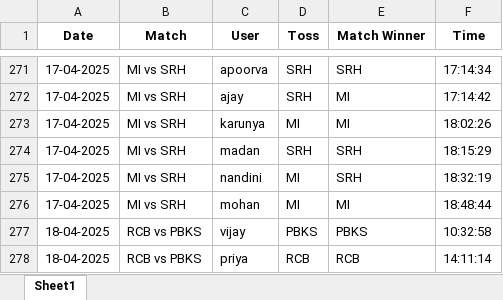
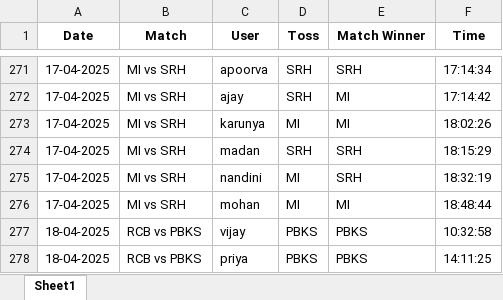
Before and after one commit to krshnavij/IPL_2025, an Excel workbook: predictions.xlsx, sheet Sheet1, drawn as a sheet; only a part is shown, gaps mark what is left out; values as stored, in another font and other column widths than the file's, no borders; the diff names each change by its address in the sheet, - before the commit and + after, or states it on an @@ line.

Commit message:
Update shared predictions

```diff
--- a/predictions.xlsx (sheet Sheet1)
+++ b/predictions.xlsx (sheet Sheet1)
-D278 (Toss): RCB
+D278 (Toss): PBKS
-E278 (Match Winner): RCB
+E278 (Match Winner): PBKS
-F278 (Time): 14:11:14
+F278 (Time): 14:11:25
```
